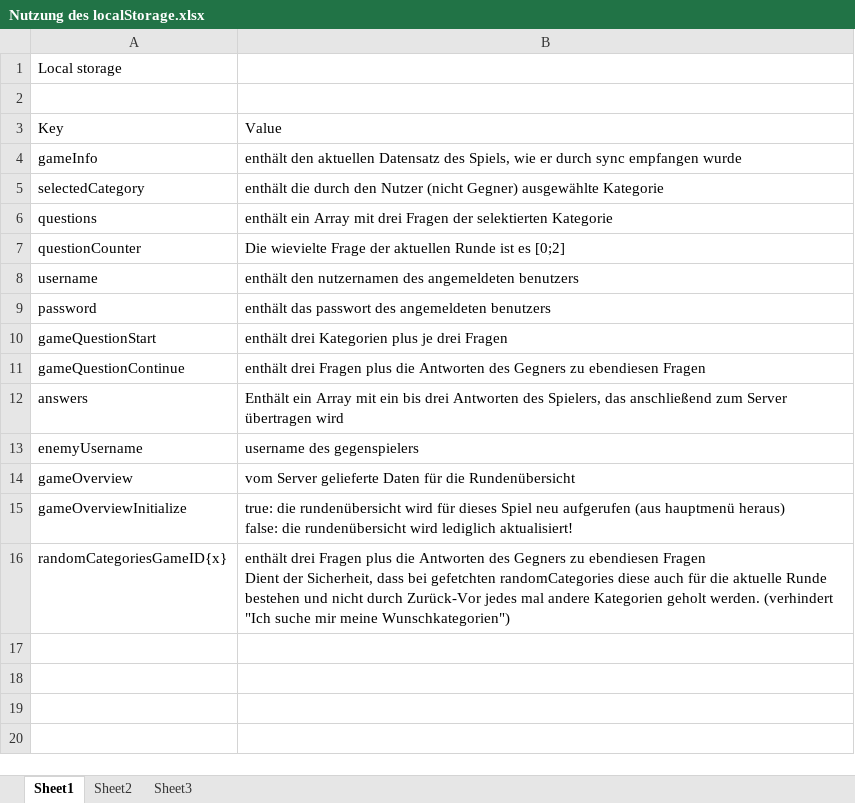
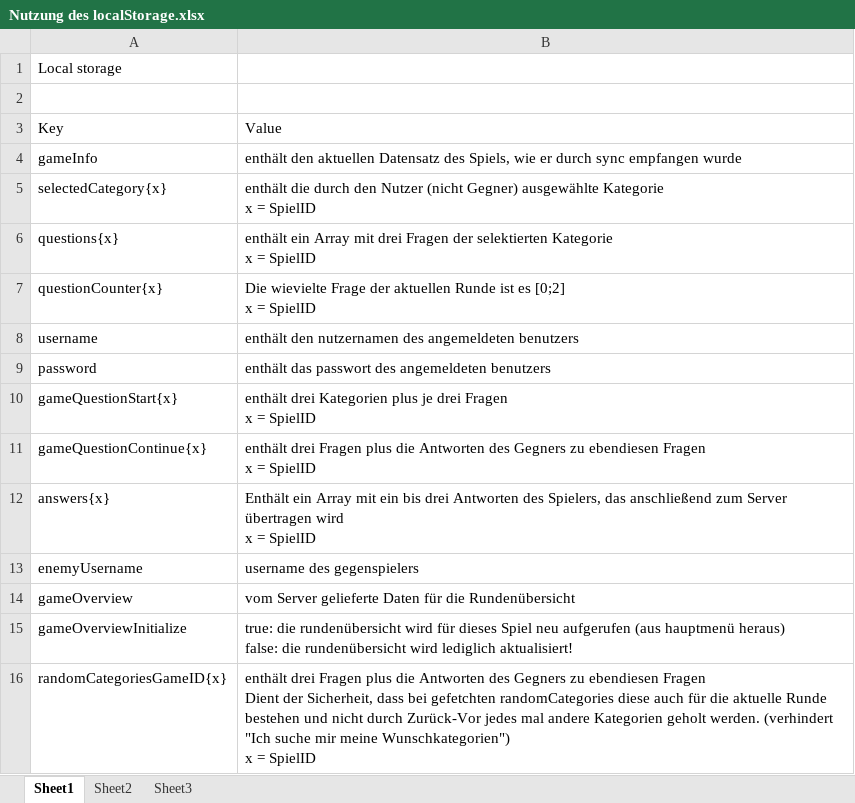
Before and after one commit to Jessi93/Quizduell, an Excel workbook: Documents/Phasen/Concept/Nutzung des localStorage.xlsx, sheet Sheet1, drawn as a sheet; values as stored, in another font and other column widths than the file's, no borders; table styles not drawn; ↵ is a line break in a cell; the diff names each change by its address in the sheet, - before the commit and + after, or states it on an @@ line.

Commit message:
localStorage-Variablen dynamisiert (SpielID).

```diff
--- a/Documents/Phasen/Concept/Nutzung des localStorage.xlsx (sheet Sheet1)
+++ b/Documents/Phasen/Concept/Nutzung des localStorage.xlsx (sheet Sheet1)
-A5: selectedCategory
+A5: selectedCategory{x}
-B5: …ausgewählte Kategorie
+B5: …ausgewählte Kategorie ↵ x = SpielID
-A6: questions
+A6: questions{x}
-B6: …selektierten Kategorie
+B6: …selektierten Kategorie ↵ x = SpielID
-A7: questionCounter
+A7: questionCounter{x}
-B7: …es [0;2]
+B7: …es [0;2] ↵ x = SpielID
-A10: gameQuestionStart
+A10: gameQuestionStart{x}
-B10: …drei Fragen
+B10: …drei Fragen ↵ x = SpielID
-A11: gameQuestionContinue
+A11: gameQuestionContinue{x}
-B11: …ebendiesen Fragen
+B11: …ebendiesen Fragen ↵ x = SpielID
-A12: answers
+A12: answers{x}
-B12: …übertragen wird
+B12: …übertragen wird ↵ x = SpielID
-B16: …meine Wunschkategorien")
+B16: …meine Wunschkategorien") ↵ x = SpielID
```
